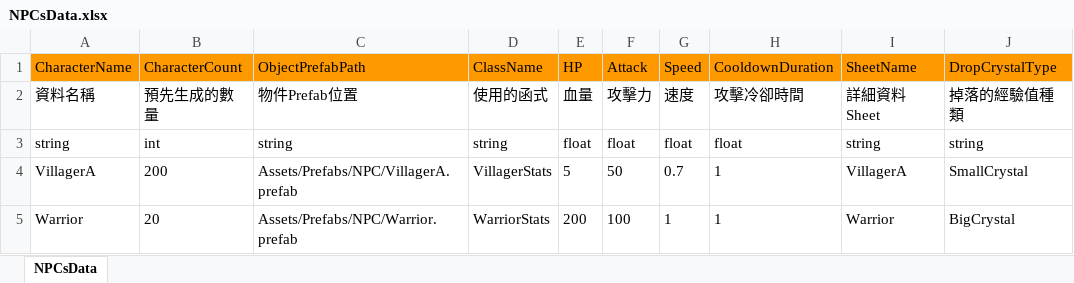
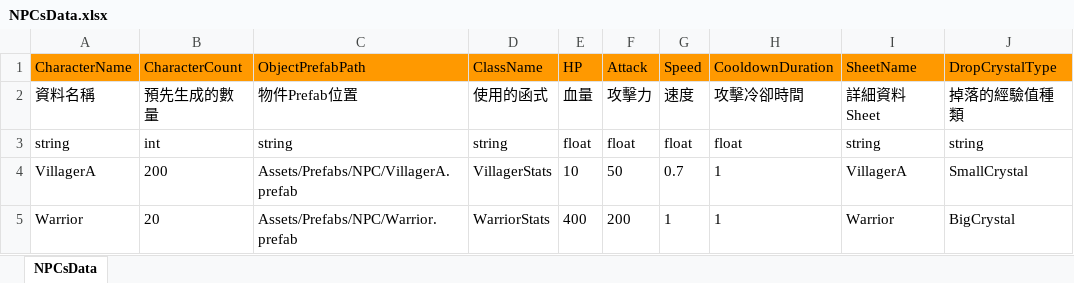
Before and after one commit to andy091045/Toydea_Mission4_Survivors, an Excel workbook: MySurvivorsGame/Assets/StreamingAssets/NPCsData.xlsx, sheet NPCsData, drawn as a sheet; values as stored, in another font and other column widths than the file's, no borders; charts and pictures not drawn; the diff names each change by its address in the sheet, - before the commit and + after, or states it on an @@ line.

```diff
--- a/MySurvivorsGame/Assets/StreamingAssets/NPCsData.xlsx (sheet NPCsData)
+++ b/MySurvivorsGame/Assets/StreamingAssets/NPCsData.xlsx (sheet NPCsData)
-E4 (HP): 5
+E4 (HP): 10
-E5 (HP): 200
+E5 (HP): 400
-F5 (Attack): 100
+F5 (Attack): 200
```
Also changed, not shown: MySurvivorsGame/Assets/StreamingAssets/LevelData.xlsx, MySurvivorsGame/Assets/StreamingAssets/SceneProcessData.xlsx, 3 other files.
